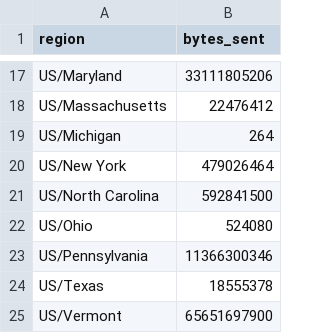
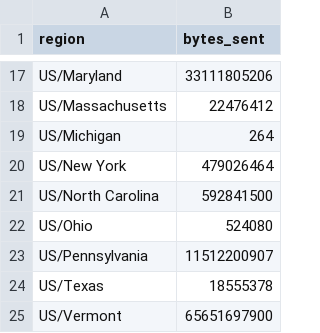
Before and after one commit to aplbrain/ember-dandi-access-summaries, a TSV file: content/summaries/archive/by_region.tsv, drawn as a sheet; only a part is shown, gaps mark what is left out.

```diff
--- a/content/summaries/archive/by_region.tsv
+++ b/content/summaries/archive/by_region.tsv
@@ -22,3 +22,3 @@ US/North Carolina	592841500
 US/Ohio	524080
-US/Pennsylvania	11366300346
+US/Pennsylvania	11512200907
 US/Texas	18555378
```
Also changed, not shown: content/summaries/000465/by_asset.tsv, content/summaries/archive/by_day.tsv, 4 other files.
